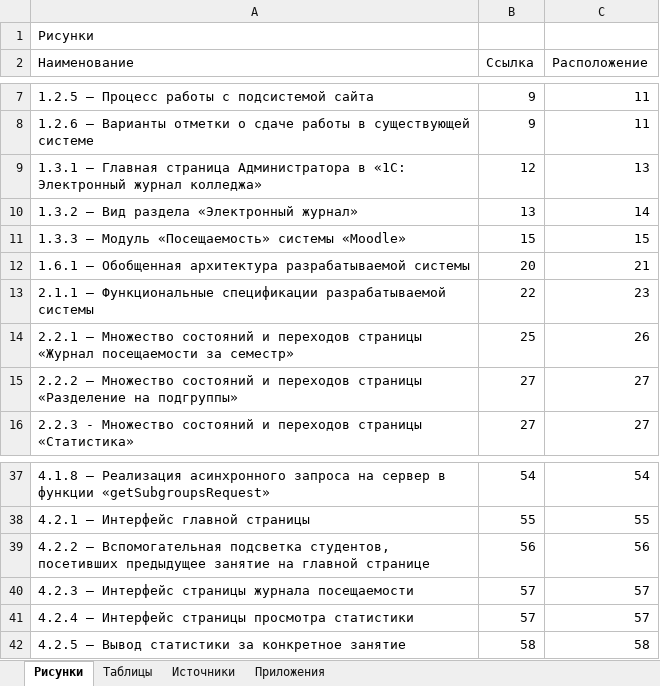
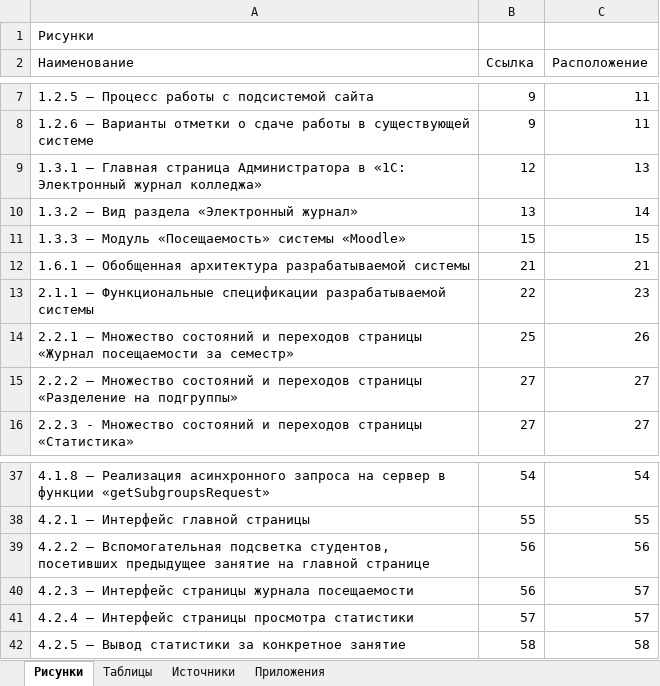
Before and after one commit to kuskas112/Labs, an Excel workbook: ВКР/Ссылки.xlsx, sheet Рисунки, drawn as a sheet; only a part is shown, gaps mark what is left out; values as stored, in another font and other column widths than the file's, no borders; the diff names each change by its address in the sheet, - before the commit and + after, or states it on an @@ line.

```diff
--- a/ВКР/Ссылки.xlsx (sheet Рисунки)
+++ b/ВКР/Ссылки.xlsx (sheet Рисунки)
-B12 (Ссылка): 20
+B12 (Ссылка): 21
-B40 (Ссылка): 57
+B40 (Ссылка): 56
```
Also changed, not shown: 4 other files.
